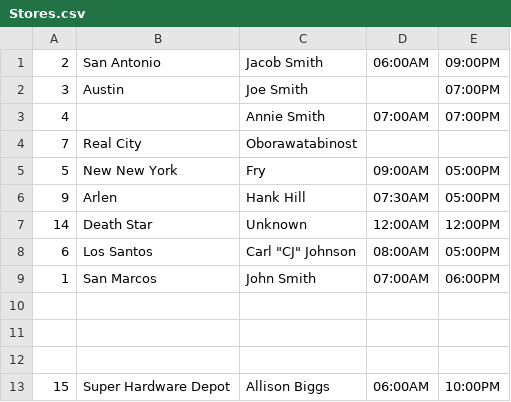
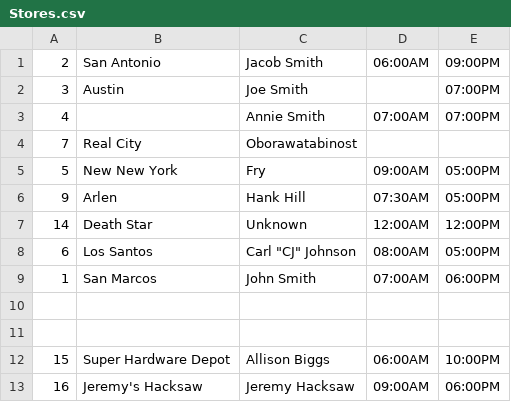
Before and after one commit to gnalvesteffer/StoreManagement, a CSV file: StoreManagement/StoreManagement/App_Data/Stores.csv, drawn as a sheet; removed rows and columns are numbered as before the commit, all else as after; the diff names each change by its address in the sheet, - before the commit and + after, or states it on an @@ line.

```diff
--- a/StoreManagement/StoreManagement/App_Data/Stores.csv
+++ b/StoreManagement/StoreManagement/App_Data/Stores.csv
-row 12: (empty)
+row 13: 16 | Jeremy's Hacksaw | Jeremy Hacksaw | 09:00AM | 06:00PM
```
Also changed, not shown: 7 other files.
